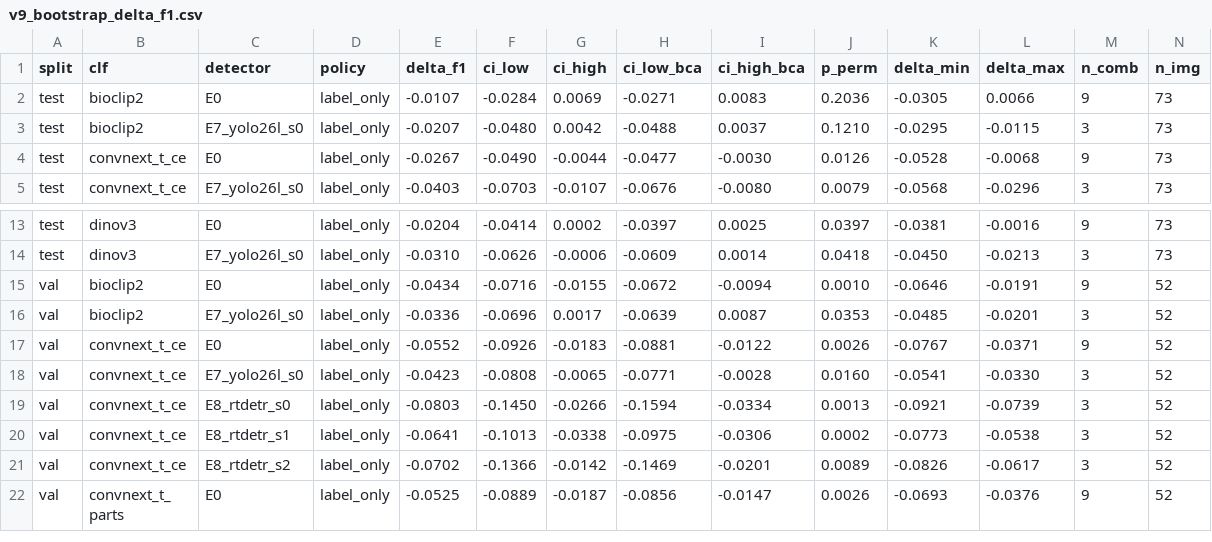
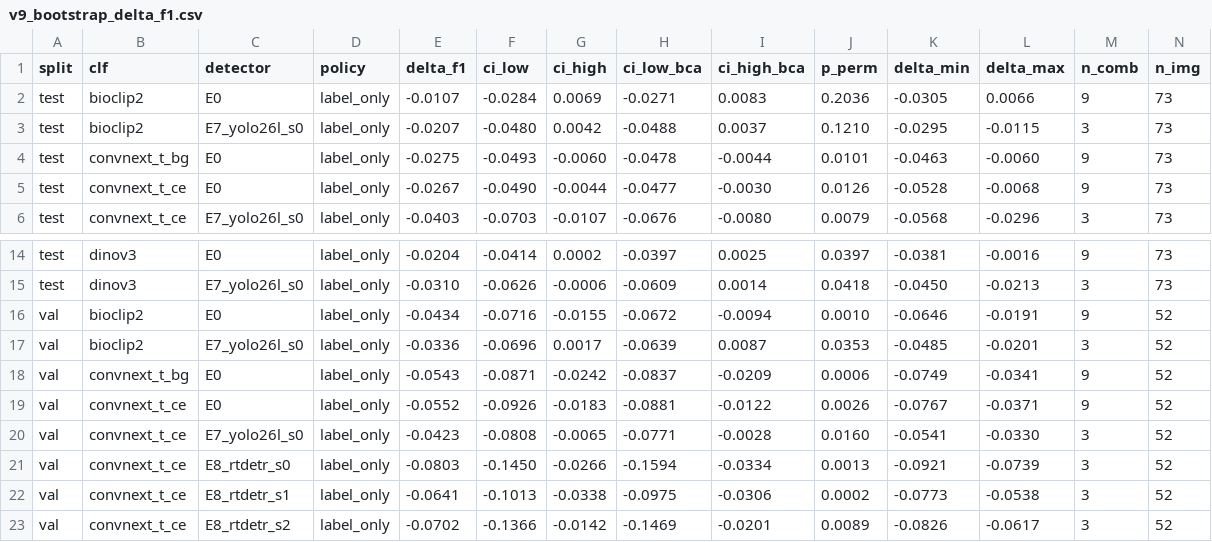
Before and after one commit to CEIA-Ultralight/paper_2_pestline, a CSV file: rq2_cascade/results/v9_bootstrap_delta_f1.csv, drawn as a sheet; only a part is shown, gaps mark what is left out; the shorter side is filled out with more unchanged rows; the diff names each change by its address in the sheet, - before the commit and + after, or states it on an @@ line.

```diff
--- a/rq2_cascade/results/v9_bootstrap_delta_f1.csv
+++ b/rq2_cascade/results/v9_bootstrap_delta_f1.csv
+row 4: test | convnext_t_bg | E0 | label_only | -0.0275 | -0.0493 | -0.0060 | -0.0478 | -0.0044 | 0.0101 | -0.0463 | -0.0060 | 9 | 73
+row 18: val | convnext_t_bg | E0 | label_only | -0.0543 | -0.0871 | -0.0242 | -0.0837 | -0.0209 | 0.0006 | -0.0749 | -0.0341 | 9 | 52
```
Also changed, not shown: rq2_cascade/results/v9_hybrid_abstention.csv, rq2_cascade/results/v9_latency.csv, 2 other files.
